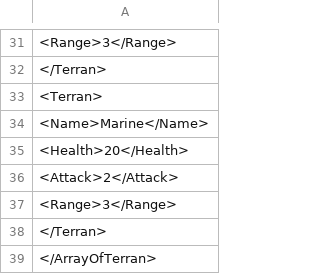
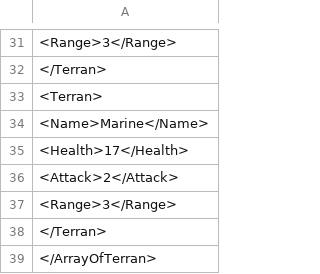
Before and after one commit to gStoyan/NovaWars, a CSV file: NovaWars/Infrastructure/Game/Save/SaveFiles/TerranArmySave.csv, drawn as a sheet; only a part is shown, gaps mark what is left out; the diff covers the shown part only.

```diff
--- a/NovaWars/Infrastructure/Game/Save/SaveFiles/TerranArmySave.csv
+++ b/NovaWars/Infrastructure/Game/Save/SaveFiles/TerranArmySave.csv
@@ -34,3 +34,3 @@
     <Name>Marine</Name>
-    <Health>20</Health>
+    <Health>17</Health>
     <Attack>2</Attack>
```
Also changed, not shown: 5 edited cells elsewhere in this file, 16 other files.
